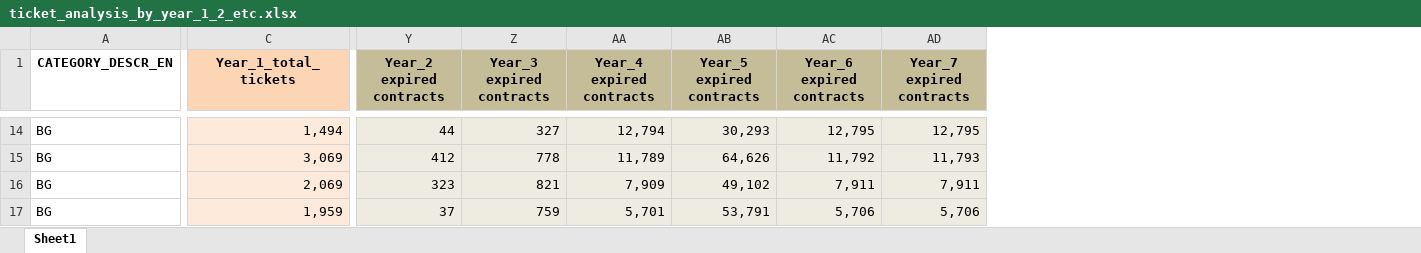
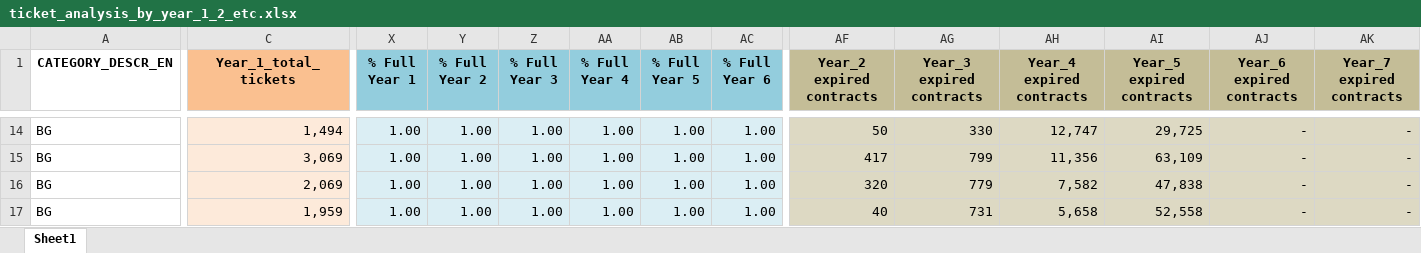
Before and after one commit to ebikaki/Kotsovolos_analytics, an Excel workbook: TS_ANALYSIS/CLAIMS_ANALYSIS/Databricks_Outputs/ticket_analysis_by_year_1_2_etc.xlsx, sheet Sheet1, drawn as a sheet; only a part is shown, gaps mark what is left out; values as stored, in another font and other column widths than the file's, no borders; charts and pictures not drawn; addresses are those after the commit; the diff covers the shown part only; the diff names each change by its address in the sheet, - before the commit and + after, or states it on an @@ line.

```diff
--- a/TS_ANALYSIS/CLAIMS_ANALYSIS/Databricks_Outputs/ticket_analysis_by_year_1_2_etc.xlsx (sheet Sheet1)
+++ b/TS_ANALYSIS/CLAIMS_ANALYSIS/Databricks_Outputs/ticket_analysis_by_year_1_2_etc.xlsx (sheet Sheet1)
+column X (% Full Year 1), rows 14-17: all 1.00
+column Y (% Full Year 2), rows 14-17: all 1.00
+column Z (% Full Year 3), rows 14-17: all 1.00
+column AA (% Full Year 4), rows 14-17: all 1.00
+column AB (% Full Year 5), rows 14-17: all 1.00
+column AC (% Full Year 6), rows 14-17: all 1.00
-C1 fill: #FCD5B5
+C1 fill: #FAC090
-AF14:AK17 fill: #EEECE1
+AF14:AK17 fill: #DDD9C3
-AF14 (Year_2 expired contracts): 44
+AF14 (Year_2 expired contracts): 50
-AG14 (Year_3 expired contracts): 327
+AG14 (Year_3 expired contracts): 330
-AH14 (Year_4 expired contracts): 12,794
+AH14 (Year_4 expired contracts): 12,747
-AI14 (Year_5 expired contracts): 30,293
+AI14 (Year_5 expired contracts): 29,725
-AJ14 (Year_6 expired contracts): 12,795
+AJ14 (Year_6 expired contracts): -
-AK14 (Year_7 expired contracts): 12,795
+AK14 (Year_7 expired contracts): -
-AF15 (Year_2 expired contracts): 412
+AF15 (Year_2 expired contracts): 417
-AG15 (Year_3 expired contracts): 778
+AG15 (Year_3 expired contracts): 799
-AH15 (Year_4 expired contracts): 11,789
+AH15 (Year_4 expired contracts): 11,356
-AI15 (Year_5 expired contracts): 64,626
+AI15 (Year_5 expired contracts): 63,109
-AJ15 (Year_6 expired contracts): 11,792
+AJ15 (Year_6 expired contracts): -
-AK15 (Year_7 expired contracts): 11,793
+AK15 (Year_7 expired contracts): -
-AF16 (Year_2 expired contracts): 323
+AF16 (Year_2 expired contracts): 320
-AG16 (Year_3 expired contracts): 821
+AG16 (Year_3 expired contracts): 779
-AH16 (Year_4 expired contracts): 7,909
+AH16 (Year_4 expired contracts): 7,582
-AI16 (Year_5 expired contracts): 49,102
+AI16 (Year_5 expired contracts): 47,838
-AJ16 (Year_6 expired contracts): 7,911
+AJ16 (Year_6 expired contracts): -
-AK16 (Year_7 expired contracts): 7,911
+AK16 (Year_7 expired contracts): -
-AF17 (Year_2 expired contracts): 37
+AF17 (Year_2 expired contracts): 40
-AG17 (Year_3 expired contracts): 759
+AG17 (Year_3 expired contracts): 731
-AH17 (Year_4 expired contracts): 5,701
+AH17 (Year_4 expired contracts): 5,658
-AI17 (Year_5 expired contracts): 53,791
+AI17 (Year_5 expired contracts): 52,558
-AJ17 (Year_6 expired contracts): 5,706
+AJ17 (Year_6 expired contracts): -
-AK17 (Year_7 expired contracts): 5,706
+AK17 (Year_7 expired contracts): -
```
Also changed, not shown: 17 added rows, 18 removed rows, 20 added columns, 434 edited cells and cell formats elsewhere in this sheet, charts or pictures, 1 other file.
